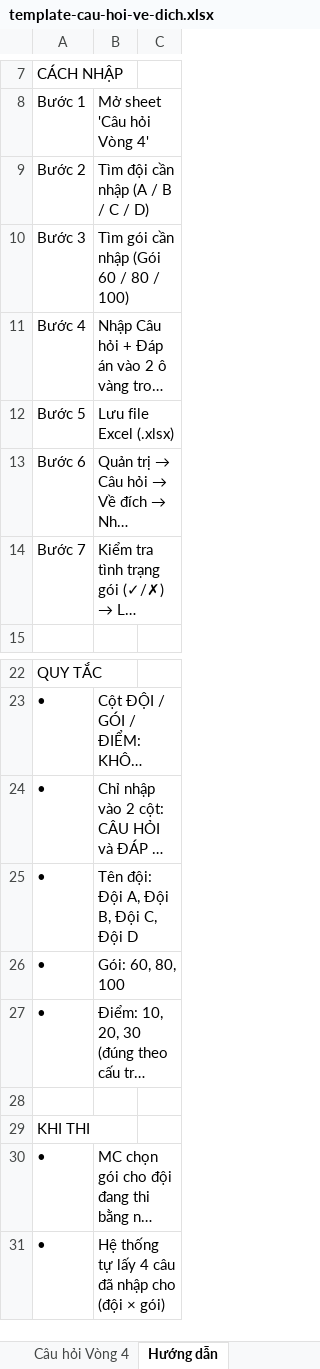
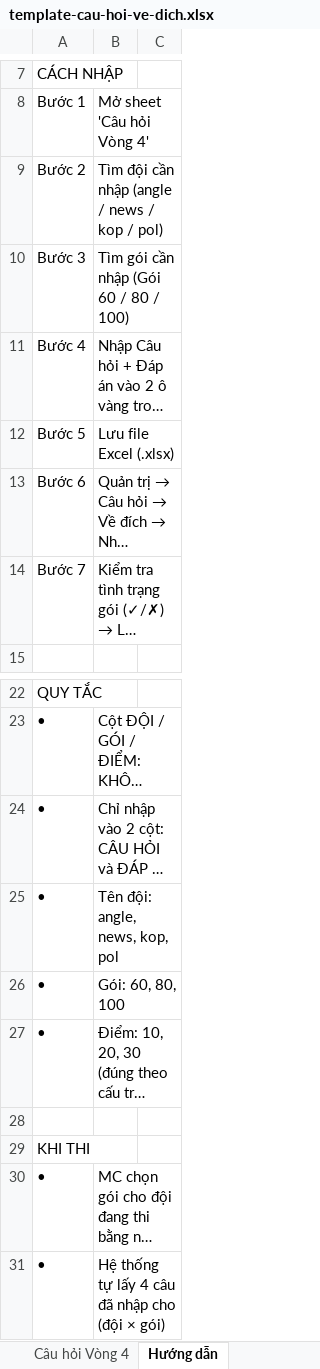
Before and after one commit to Davidbeckham2005/olympia-contest-system, an Excel workbook: client/public/files/template-cau-hoi-ve-dich.xlsx, sheet Hướng dẫn, drawn as a sheet; only a part is shown, gaps mark what is left out; long unchanged cells end in …; values as stored, in another font and other column widths than the file's, no borders; the diff names each change by its address in the sheet, - before the commit and + after, or states it on an @@ line.

Commit message:
feat(round-4): excel template uses real team names (angle/news/kop/pol) for quick import

```diff
--- a/client/public/files/template-cau-hoi-ve-dich.xlsx (sheet Hướng dẫn)
+++ b/client/public/files/template-cau-hoi-ve-dich.xlsx (sheet Hướng dẫn)
-B9: Tìm đội cần nhập (A / B / C / D)
+B9: Tìm đội cần nhập (angle / news / kop / pol)
-B25: Tên đội: Đội A, Đội B, Đội C, Đội D
+B25: Tên đội: angle, news, kop, pol
```
Also changed, not shown: sheet Câu hỏi Vòng 4, 3 other files.
